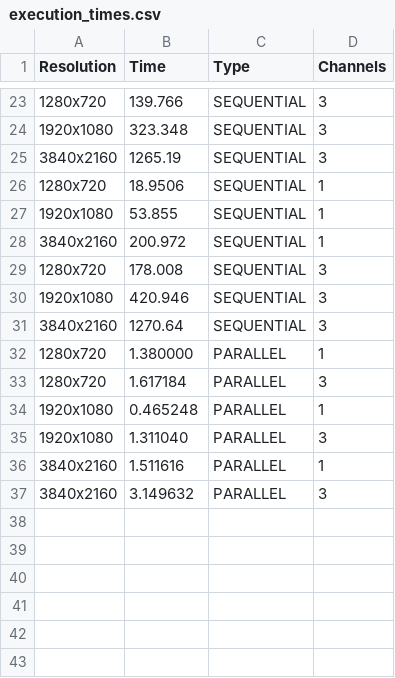
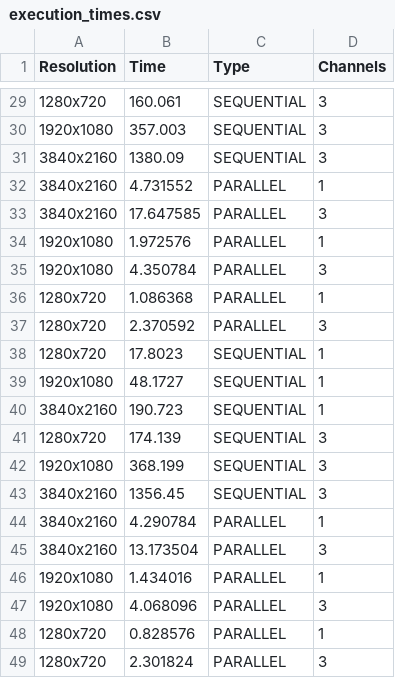
Before and after one commit to gianlu9911/Histogram-Equalization, a CSV file: execution_times.csv, drawn as a sheet; only a part is shown, gaps mark what is left out; the diff covers the shown part only.

```diff
--- a/execution_times.csv
+++ b/execution_times.csv
@@ -23,15 +29,21 @@ Resolution,Time,Type,Channels
-1280x720,139.766,SEQUENTIAL,3
-1920x1080,323.348,SEQUENTIAL,3
-3840x2160,1265.19,SEQUENTIAL,3
-1280x720,18.9506,SEQUENTIAL,1
-1920x1080,53.855,SEQUENTIAL,1
-3840x2160,200.972,SEQUENTIAL,1
-1280x720,178.008,SEQUENTIAL,3
-1920x1080,420.946,SEQUENTIAL,3
-3840x2160,1270.64,SEQUENTIAL,3
-1280x720,1.380000,PARALLEL,1
-1280x720,1.617184,PARALLEL,3
-1920x1080,0.465248,PARALLEL,1
-1920x1080,1.311040,PARALLEL,3
-3840x2160,1.511616,PARALLEL,1
-3840x2160,3.149632,PARALLEL,3
+1280x720,160.061,SEQUENTIAL,3
+1920x1080,357.003,SEQUENTIAL,3
+3840x2160,1380.09,SEQUENTIAL,3
+3840x2160,4.731552,PARALLEL,1
+3840x2160,17.647585,PARALLEL,3
+1920x1080,1.972576,PARALLEL,1
+1920x1080,4.350784,PARALLEL,3
+1280x720,1.086368,PARALLEL,1
+1280x720,2.370592,PARALLEL,3
+1280x720,17.8023,SEQUENTIAL,1
+1920x1080,48.1727,SEQUENTIAL,1
+3840x2160,190.723,SEQUENTIAL,1
+1280x720,174.139,SEQUENTIAL,3
+1920x1080,368.199,SEQUENTIAL,3
+3840x2160,1356.45,SEQUENTIAL,3
+3840x2160,4.290784,PARALLEL,1
+3840x2160,13.173504,PARALLEL,3
+1920x1080,1.434016,PARALLEL,1
+1920x1080,4.068096,PARALLEL,3
+1280x720,0.828576,PARALLEL,1
+1280x720,2.301824,PARALLEL,3
```
Also changed, not shown: 6 added rows and 25 edited cells elsewhere in this file, 26 other files.
